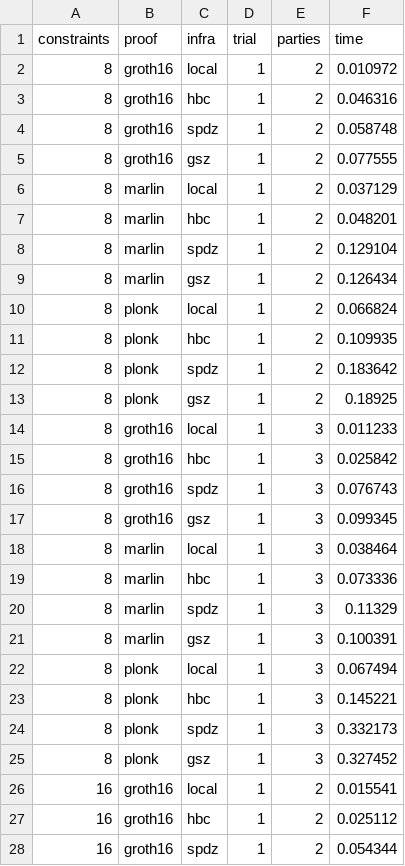
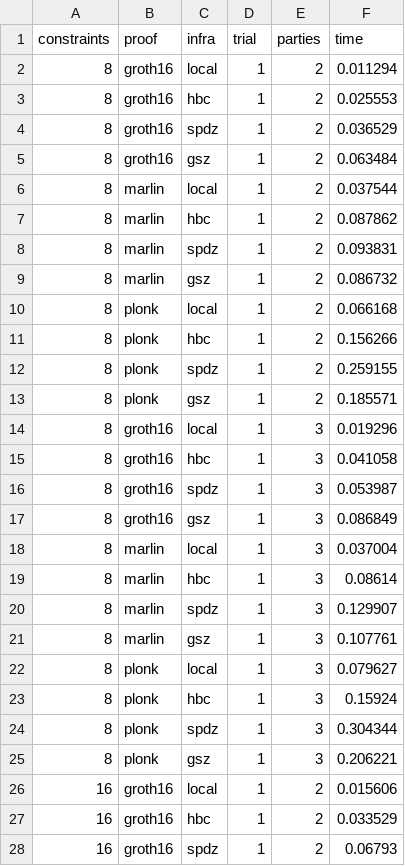
Before and after one commit to alex-ozdemir/collaborative-zksnark, a CSV file: mpc-snarks/analysis/data/mpc.csv, drawn as a sheet; only a part is shown; the diff covers the shown part only.

```diff
--- a/mpc-snarks/analysis/data/mpc.csv
+++ b/mpc-snarks/analysis/data/mpc.csv
@@ -1,28 +1,28 @@
 constraints,proof,infra,trial,parties,time
-8,groth16,local,1,2,0.010972
-8,groth16,hbc,1,2,0.046316
-8,groth16,spdz,1,2,0.058748
-8,groth16,gsz,1,2,0.077555
-8,marlin,local,1,2,0.037129
-8,marlin,hbc,1,2,0.048201
-8,marlin,spdz,1,2,0.129104
-8,marlin,gsz,1,2,0.126434
-8,plonk,local,1,2,0.066824
-8,plonk,hbc,1,2,0.109935
-8,plonk,spdz,1,2,0.183642
-8,plonk,gsz,1,2,0.18925
-8,groth16,local,1,3,0.011233
-8,groth16,hbc,1,3,0.025842
-8,groth16,spdz,1,3,0.076743
-8,groth16,gsz,1,3,0.099345
-8,marlin,local,1,3,0.038464
-8,marlin,hbc,1,3,0.073336
-8,marlin,spdz,1,3,0.11329
-8,marlin,gsz,1,3,0.100391
-8,plonk,local,1,3,0.067494
-8,plonk,hbc,1,3,0.145221
-8,plonk,spdz,1,3,0.332173
-8,plonk,gsz,1,3,0.327452
-16,groth16,local,1,2,0.015541
-16,groth16,hbc,1,2,0.025112
-16,groth16,spdz,1,2,0.054344
+8,groth16,local,1,2,0.011294
+8,groth16,hbc,1,2,0.025553
+8,groth16,spdz,1,2,0.036529
+8,groth16,gsz,1,2,0.063484
+8,marlin,local,1,2,0.037544
+8,marlin,hbc,1,2,0.087862
+8,marlin,spdz,1,2,0.093831
+8,marlin,gsz,1,2,0.086732
+8,plonk,local,1,2,0.066168
+8,plonk,hbc,1,2,0.156266
+8,plonk,spdz,1,2,0.259155
+8,plonk,gsz,1,2,0.185571
+8,groth16,local,1,3,0.019296
+8,groth16,hbc,1,3,0.041058
+8,groth16,spdz,1,3,0.053987
+8,groth16,gsz,1,3,0.086849
+8,marlin,local,1,3,0.037004
+8,marlin,hbc,1,3,0.08614
+8,marlin,spdz,1,3,0.129907
+8,marlin,gsz,1,3,0.107761
+8,plonk,local,1,3,0.079627
+8,plonk,hbc,1,3,0.15924
+8,plonk,spdz,1,3,0.304344
+8,plonk,gsz,1,3,0.206221
+16,groth16,local,1,2,0.015606
+16,groth16,hbc,1,2,0.033529
+16,groth16,spdz,1,2,0.06793
```
Also changed, not shown: 165 edited cells elsewhere in this file, 1 other file.
